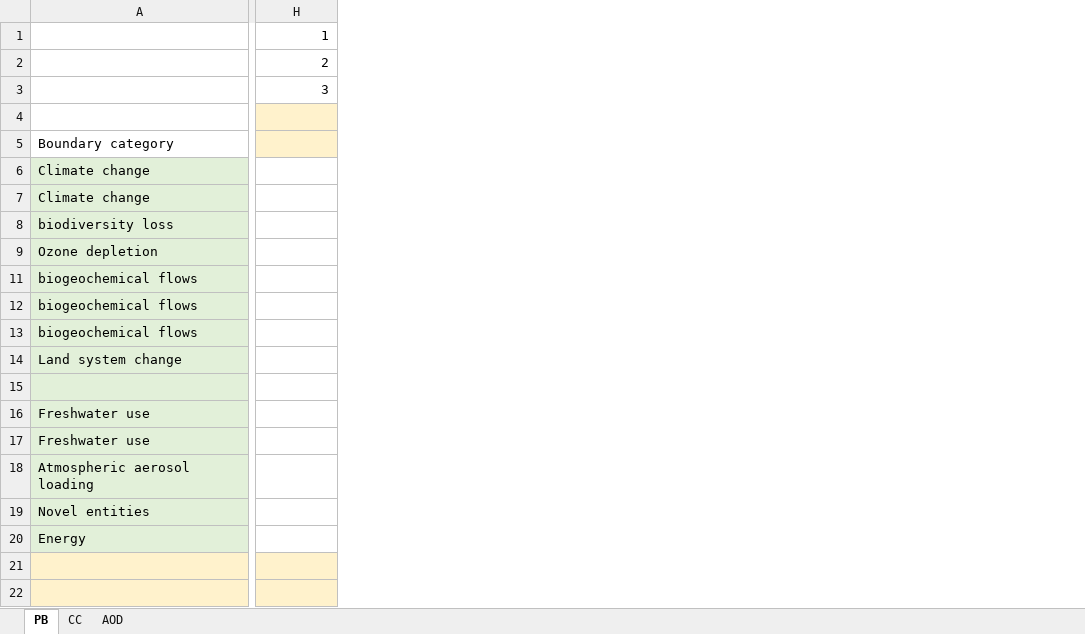
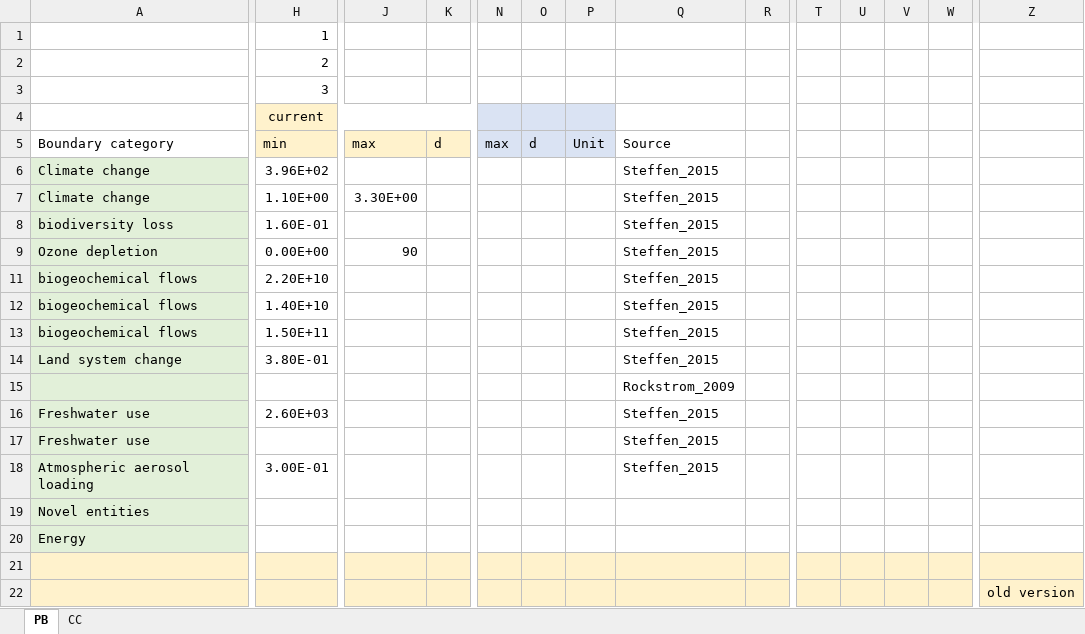
Before and after one commit to empa-tsl/ERA_method, an Excel workbook: ESB/ESB_translation.xlsx, sheet PB, drawn as a sheet; only a part is shown, gaps mark what is left out; values as stored, in another font and other column widths than the file's, no borders; removed rows and columns are numbered as before the commit, all else as after; rows hold the shown columns only; the diff covers the shown part only; the diff names each change by its address in the sheet, - before the commit and + after, or states it on an @@ line.

Commit message:
Add files via upload
Update of boundary values

```diff
--- a/ESB/ESB_translation.xlsx (sheet PB)
+++ b/ESB/ESB_translation.xlsx (sheet PB)
-sheet tab: AOD
+column J, rows 5-9: max |  | 3.30E+00 |  | 90
+column K, row 5: d
+column N, row 5: max
+column O, row 5: d
+column P, row 5: Unit
+column Q, rows 5-18: Source | Steffen_2015 | Steffen_2015 | Steffen_2015 | Steffen_2015 | Steffen_2015 | Steffen_2015 | Steffen_2015 | Steffen_2015 | Rockstrom_2009 | Steffen_2015 | Steffen_2015 | Steffen_2015
+column R, empty
+column T, empty
+column U, empty
+column V, empty
+column W, empty
+column Z, row 22: old version
-row 4: (empty)
+row 4:  | current
-H5: (empty)
+H5: min
-H6: (empty)
+H6: 3.96E+02
-H7: (empty)
+H7: 1.10E+00
-H8: (empty)
+H8: 1.60E-01
-H9: (empty)
+H9: 0.00E+00
-H11: (empty)
+H11: 2.20E+10
-H12: (empty)
+H12: 1.40E+10
-H13: (empty)
+H13: 1.50E+11
-H14: (empty)
+H14: 3.80E-01
-H16: (empty)
+H16: 2.60E+03
-H18: (empty)
+H18: 3.00E-01
```
Also changed, not shown: 1 added row, 2 removed rows, 6 added columns, 2 removed columns and 16 edited cells elsewhere in this sheet, formulas that keep their value, charts or pictures, 1 other file.
